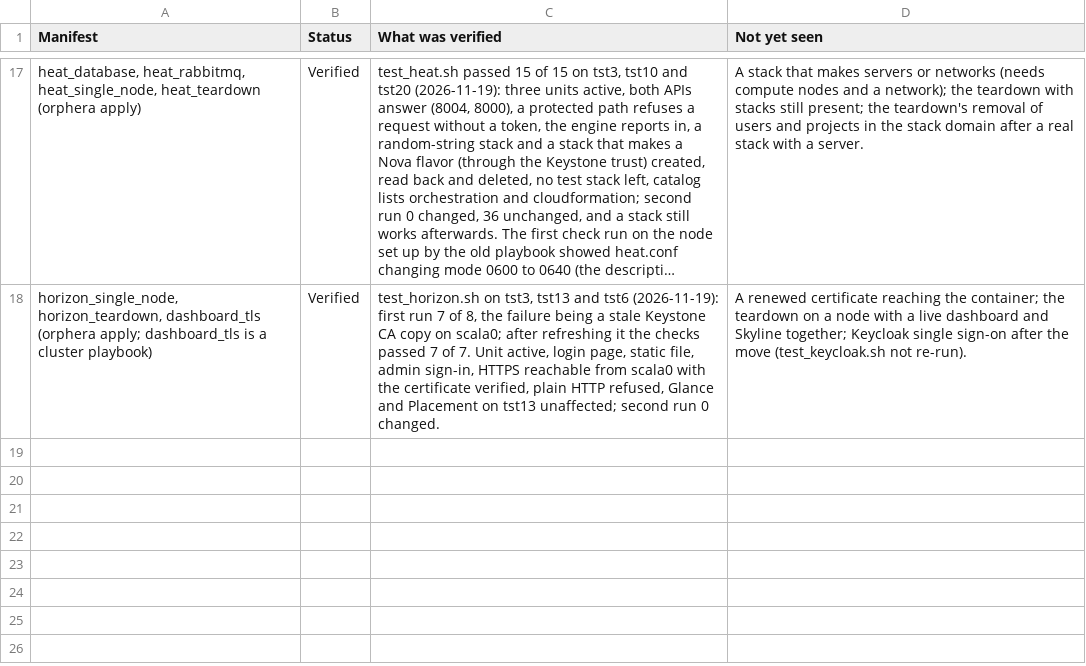
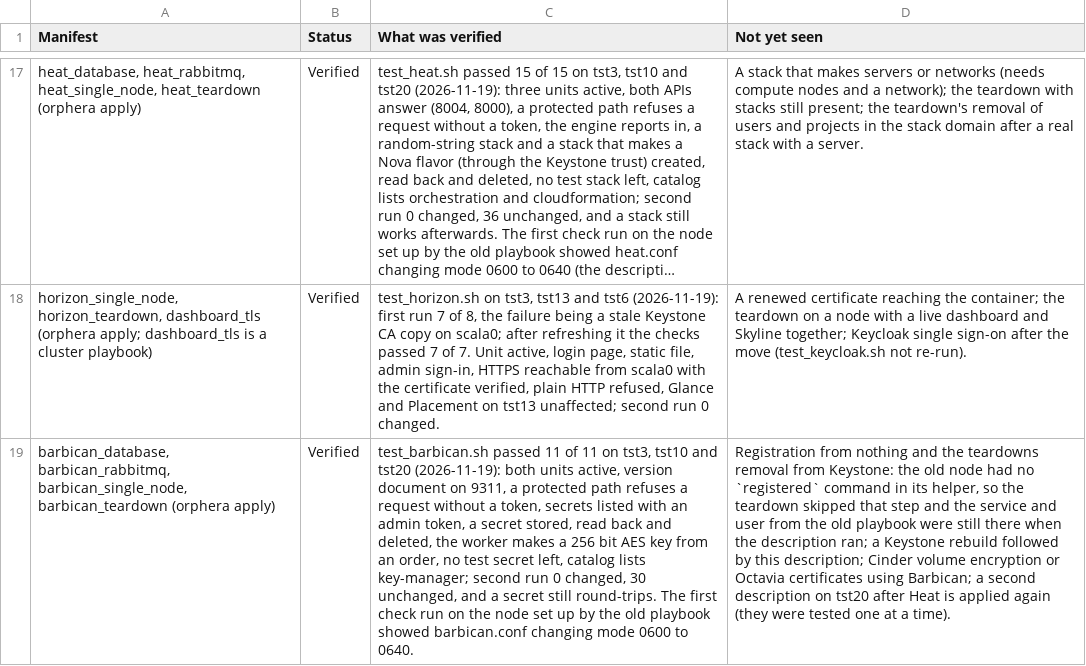
Before and after one commit to ljalbinson/orphera-pkg, a CSV file: docs/lab-status-manifests.csv, drawn as a sheet; only a part is shown, gaps mark what is left out; long unchanged cells end in …; the diff names each change by its address in the sheet, - before the commit and + after, or states it on an @@ line.

```diff
--- a/docs/lab-status-manifests.csv
+++ b/docs/lab-status-manifests.csv
+row 19: barbican_database, barbican_rabbitmq, barbican_single_node, barbican_teardown (orphera apply) | Verified | test_barbican.sh passed 11 of 11 on tst3, tst10 and tst20 (2026-11-19): both units active, version document on 9311, a protected path refuses a request without a token, secrets listed with an admin token, a secret stored, read back and deleted, the worker makes a 256 bit AES key from an order, no test secret left, catalog lists key-manager; second run 0 changed, 30 unchanged, and a secret still round-trips. The first check run on the node set up by the old playbook showed barbican.conf changing mode 0600 to 0640. | Registration from nothing and the teardowns removal from Keystone: the old node had no `registered` command in its helper, so the teardown skipped that step and the service and user from the old playbook were still there when the description ran; a Keystone rebuild followed by this description; Cinder volume encryption or Octavia certificates using Barbican; a second description on tst20 after Heat is applied again (they were tested one at a time).
```
Also changed, not shown: 1 other file.
